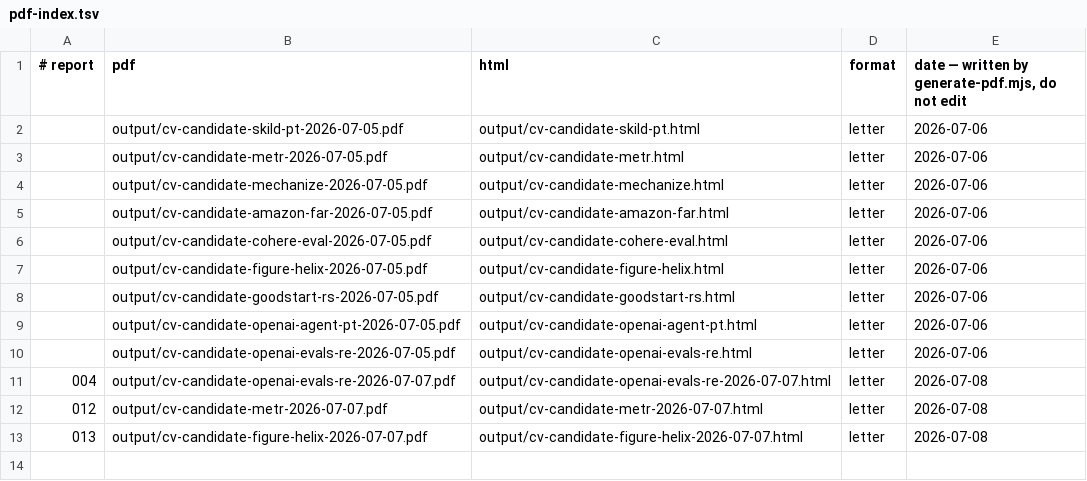
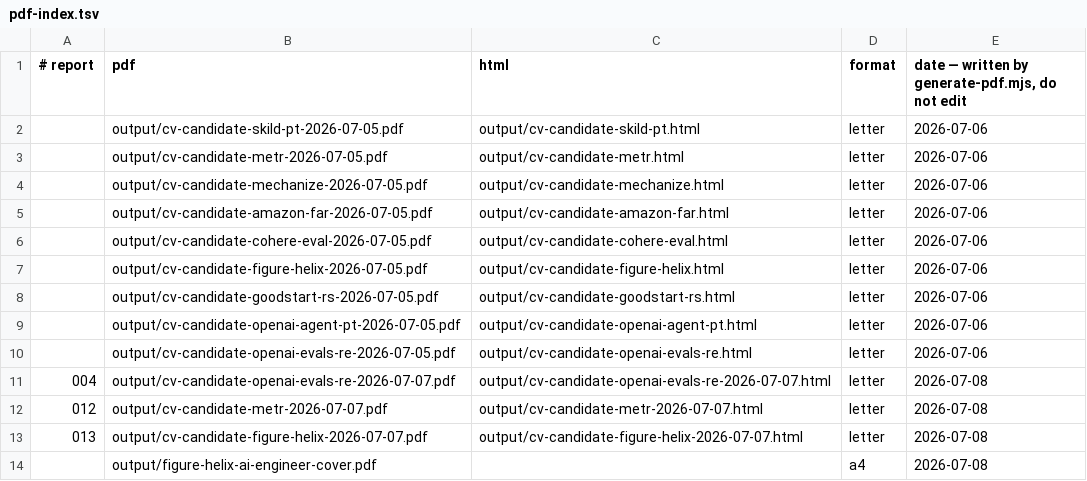
Before and after one commit to sshakerinezhad/career-ops-private, a TSV file: data/pdf-index.tsv, drawn as a sheet.

```diff
--- a/data/pdf-index.tsv
+++ b/data/pdf-index.tsv
@@ -13 +13,2 @@
 013	output/cv-candidate-figure-helix-2026-07-07.pdf	output/cv-candidate-figure-helix-2026-07-07.html	letter	2026-07-08
+	output/figure-helix-ai-engineer-cover.pdf		a4	2026-07-08
```
Also changed, not shown: 6 other files.
